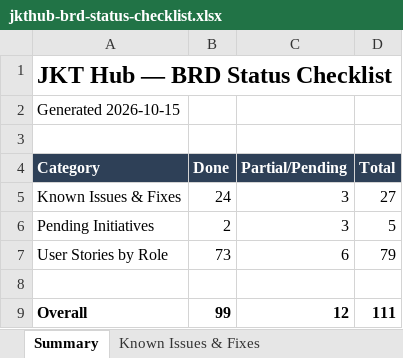
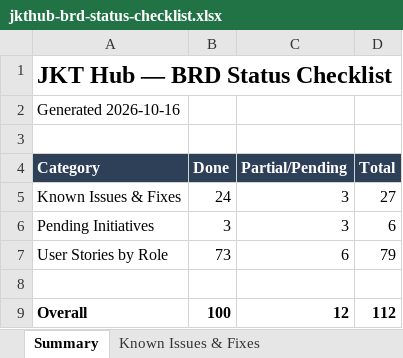
Before and after one commit to dammyjay/edtech_new, an Excel workbook: docs/jkthub-brd-status-checklist.xlsx, sheet Summary, drawn as a sheet; values as stored, in another font and other column widths than the file's, no borders; the diff names each change by its address in the sheet, - before the commit and + after, or states it on an @@ line.

```diff
--- a/docs/jkthub-brd-status-checklist.xlsx (sheet Summary)
+++ b/docs/jkthub-brd-status-checklist.xlsx (sheet Summary)
-A2 (Category): Generated 2026-10-15
+A2 (Category): Generated 2026-10-16
-B6 (Done): 2
+B6 (Done): 3
-D6 (Total): 5
+D6 (Total): 6
-B9 (Done): 99
+B9 (Done): 100
-D9 (Total): 111
+D9 (Total): 112
```
Also changed, not shown: sheet Pending Initiatives.
